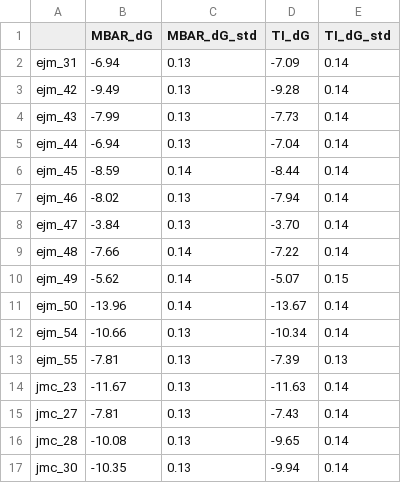
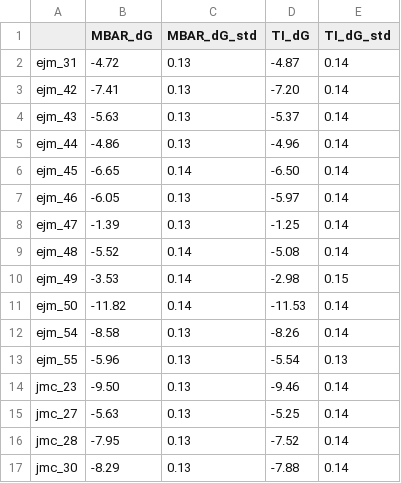
Before and after one commit to freeenergylab/FEP-SPell-ABFE-benchmark, a CSV file: benchmark/TYK2/run1/dG_results.csv, drawn as a sheet.

```diff
--- a/benchmark/TYK2/run1/dG_results.csv
+++ b/benchmark/TYK2/run1/dG_results.csv
@@ -1,17 +1,17 @@
 ,MBAR_dG,MBAR_dG_std,TI_dG,TI_dG_std
-ejm_31,-6.94,0.13,-7.09,0.14
-ejm_42,-9.49,0.13,-9.28,0.14
-ejm_43,-7.99,0.13,-7.73,0.14
-ejm_44,-6.94,0.13,-7.04,0.14
-ejm_45,-8.59,0.14,-8.44,0.14
-ejm_46,-8.02,0.13,-7.94,0.14
-ejm_47,-3.84,0.13,-3.70,0.14
-ejm_48,-7.66,0.14,-7.22,0.14
-ejm_49,-5.62,0.14,-5.07,0.15
-ejm_50,-13.96,0.14,-13.67,0.14
-ejm_54,-10.66,0.13,-10.34,0.14
-ejm_55,-7.81,0.13,-7.39,0.13
-jmc_23,-11.67,0.13,-11.63,0.14
-jmc_27,-7.81,0.13,-7.43,0.14
-jmc_28,-10.08,0.13,-9.65,0.14
-jmc_30,-10.35,0.13,-9.94,0.14
+ejm_31,-4.72,0.13,-4.87,0.14
+ejm_42,-7.41,0.13,-7.20,0.14
+ejm_43,-5.63,0.13,-5.37,0.14
+ejm_44,-4.86,0.13,-4.96,0.14
+ejm_45,-6.65,0.14,-6.50,0.14
+ejm_46,-6.05,0.13,-5.97,0.14
+ejm_47,-1.39,0.13,-1.25,0.14
+ejm_48,-5.52,0.14,-5.08,0.14
+ejm_49,-3.53,0.14,-2.98,0.15
+ejm_50,-11.82,0.14,-11.53,0.14
+ejm_54,-8.58,0.13,-8.26,0.14
+ejm_55,-5.96,0.13,-5.54,0.13
+jmc_23,-9.50,0.13,-9.46,0.14
+jmc_27,-5.63,0.13,-5.25,0.14
+jmc_28,-7.95,0.13,-7.52,0.14
+jmc_30,-8.29,0.13,-7.88,0.14
```
Also changed, not shown: benchmark/TYK2/run1/dG_components_results.csv, benchmark/TYK2/run2/dG_components_results.csv, 3 other files.
